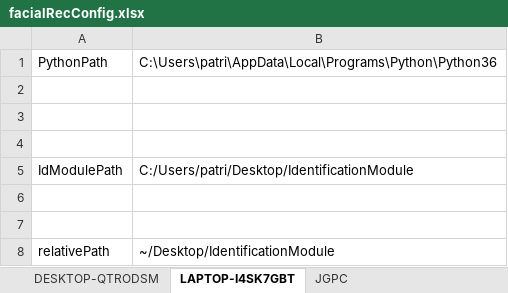
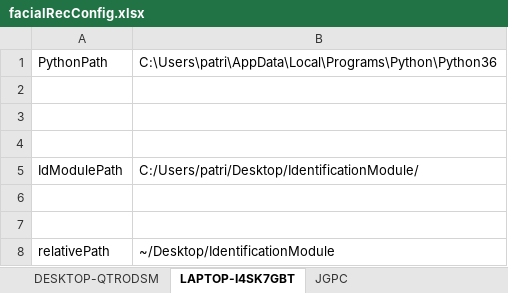
Before and after one commit to 201019-UiPath/Jewlz-TheBoyz-PlaylistAutomation-P2, an Excel workbook: Project2Final/FacialRecognitionSystem/facialRecConfig.xlsx, sheet LAPTOP-I4SK7GBT, drawn as a sheet; values as stored, in another font and other column widths than the file's, no borders; the diff names each change by its address in the sheet, - before the commit and + after, or states it on an @@ line.

```diff
--- a/Project2Final/FacialRecognitionSystem/facialRecConfig.xlsx (sheet LAPTOP-I4SK7GBT)
+++ b/Project2Final/FacialRecognitionSystem/facialRecConfig.xlsx (sheet LAPTOP-I4SK7GBT)
-B5: C:/Users/patri/Desktop/IdentificationModule
+B5: C:/Users/patri/Desktop/IdentificationModule/
```
Also changed, not shown: sheet DESKTOP-QTRODSM, 1 other file.
